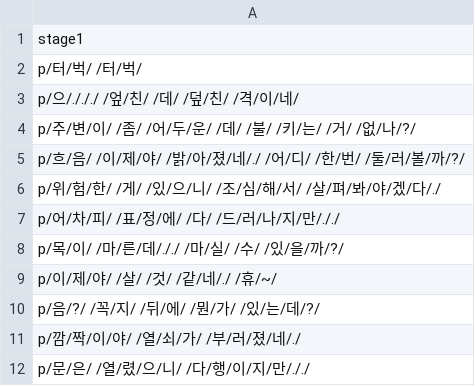
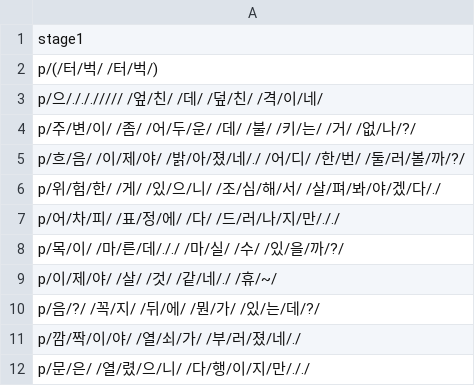
Before and after one commit to catdoglove/LookFace, a CSV file: Resources/CSV/event0.csv, drawn as a sheet.

```diff
--- a/Resources/CSV/event0.csv
+++ b/Resources/CSV/event0.csv
@@ -1,4 +1,4 @@
 stage1
-p/터/벅/ /터/벅/
-p/으/./././ /엎/친/ /데/ /덮/친/ /격/이/네/
+p/(/터/벅/ /터/벅/)
+p/으/./././//// /엎/친/ /데/ /덮/친/ /격/이/네/
 p/주/변/이/ /좀/ /어/두/운/ /데/ /불/ /키/는/ /거/ /없/나/?/
```
Also changed, not shown: 5 other files.
